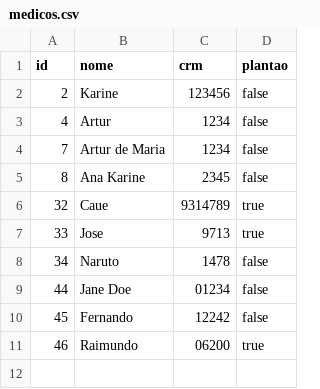
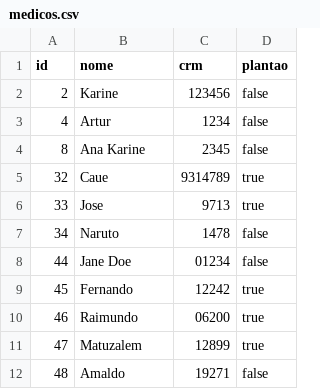
Before and after one commit to artuuuuuuuuuur/trabalho-final-pa, a CSV file: medicos.csv, drawn as a sheet.

```diff
--- a/medicos.csv
+++ b/medicos.csv
@@ -3,3 +3,2 @@ id,nome,crm,plantao
 4,Artur, 1234,false
-7,Artur de Maria, 1234,false
 8, Ana Karine, 2345, false
@@ -9,3 +8,5 @@ id,nome,crm,plantao
 44,Jane Doe,01234,false
-45,Fernando,12242,false
+45,Fernando,12242,true
 46,Raimundo,06200,true
+47,Matuzalem,12899,true
+48,Amaldo,19271,false
```
Also changed, not shown: pacientes.csv, 8 other files.
